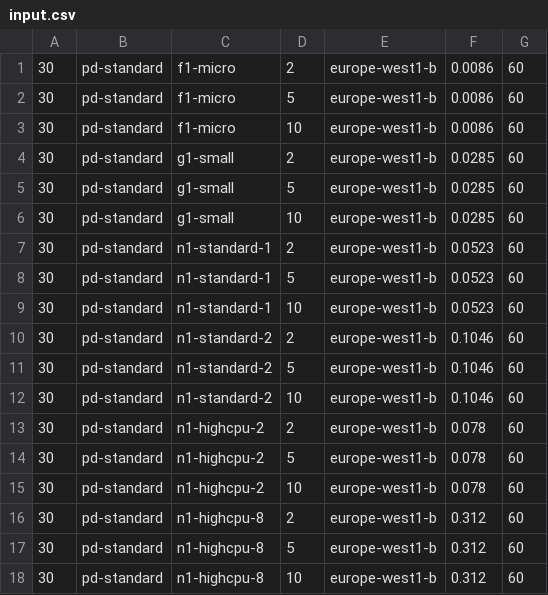
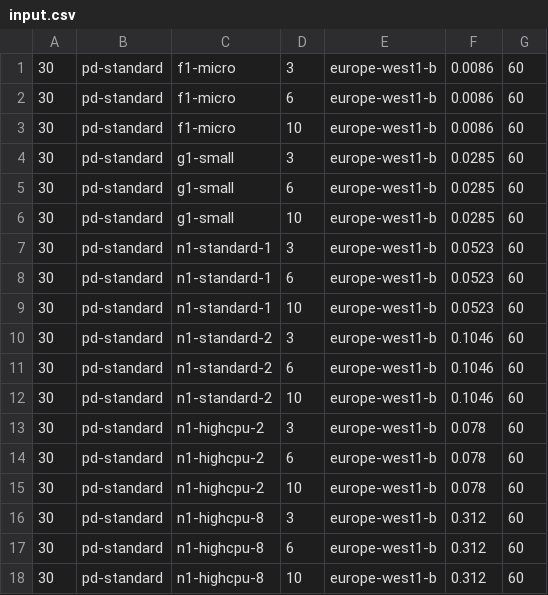
Before and after one commit to Briggsby/CS5052Practical, a CSV file: input.csv, drawn as a sheet.

Commit message:
clusters of f1-micros must contain >=3 nodes

```diff
--- a/input.csv
+++ b/input.csv
@@ -1,18 +1,18 @@
-30,pd-standard,f1-micro,2,europe-west1-b,0.0086,60
-30,pd-standard,f1-micro,5,europe-west1-b,0.0086,60
+30,pd-standard,f1-micro,3,europe-west1-b,0.0086,60
+30,pd-standard,f1-micro,6,europe-west1-b,0.0086,60
 30,pd-standard,f1-micro,10,europe-west1-b,0.0086,60
-30,pd-standard,g1-small,2,europe-west1-b,0.0285,60
-30,pd-standard,g1-small,5,europe-west1-b,0.0285,60
+30,pd-standard,g1-small,3,europe-west1-b,0.0285,60
+30,pd-standard,g1-small,6,europe-west1-b,0.0285,60
 30,pd-standard,g1-small,10,europe-west1-b,0.0285,60
-30,pd-standard,n1-standard-1,2,europe-west1-b,0.0523,60
-30,pd-standard,n1-standard-1,5,europe-west1-b,0.0523,60
+30,pd-standard,n1-standard-1,3,europe-west1-b,0.0523,60
+30,pd-standard,n1-standard-1,6,europe-west1-b,0.0523,60
 30,pd-standard,n1-standard-1,10,europe-west1-b,0.0523,60
-30,pd-standard,n1-standard-2,2,europe-west1-b,0.1046,60
-30,pd-standard,n1-standard-2,5,europe-west1-b,0.1046,60
+30,pd-standard,n1-standard-2,3,europe-west1-b,0.1046,60
+30,pd-standard,n1-standard-2,6,europe-west1-b,0.1046,60
 30,pd-standard,n1-standard-2,10,europe-west1-b,0.1046,60
-30,pd-standard,n1-highcpu-2,2,europe-west1-b,0.078,60
-30,pd-standard,n1-highcpu-2,5,europe-west1-b,0.078,60
+30,pd-standard,n1-highcpu-2,3,europe-west1-b,0.078,60
+30,pd-standard,n1-highcpu-2,6,europe-west1-b,0.078,60
 30,pd-standard,n1-highcpu-2,10,europe-west1-b,0.078,60
-30,pd-standard,n1-highcpu-8,2,europe-west1-b,0.312,60
-30,pd-standard,n1-highcpu-8,5,europe-west1-b,0.312,60
+30,pd-standard,n1-highcpu-8,3,europe-west1-b,0.312,60
+30,pd-standard,n1-highcpu-8,6,europe-west1-b,0.312,60
 30,pd-standard,n1-highcpu-8,10,europe-west1-b,0.312,60
```
